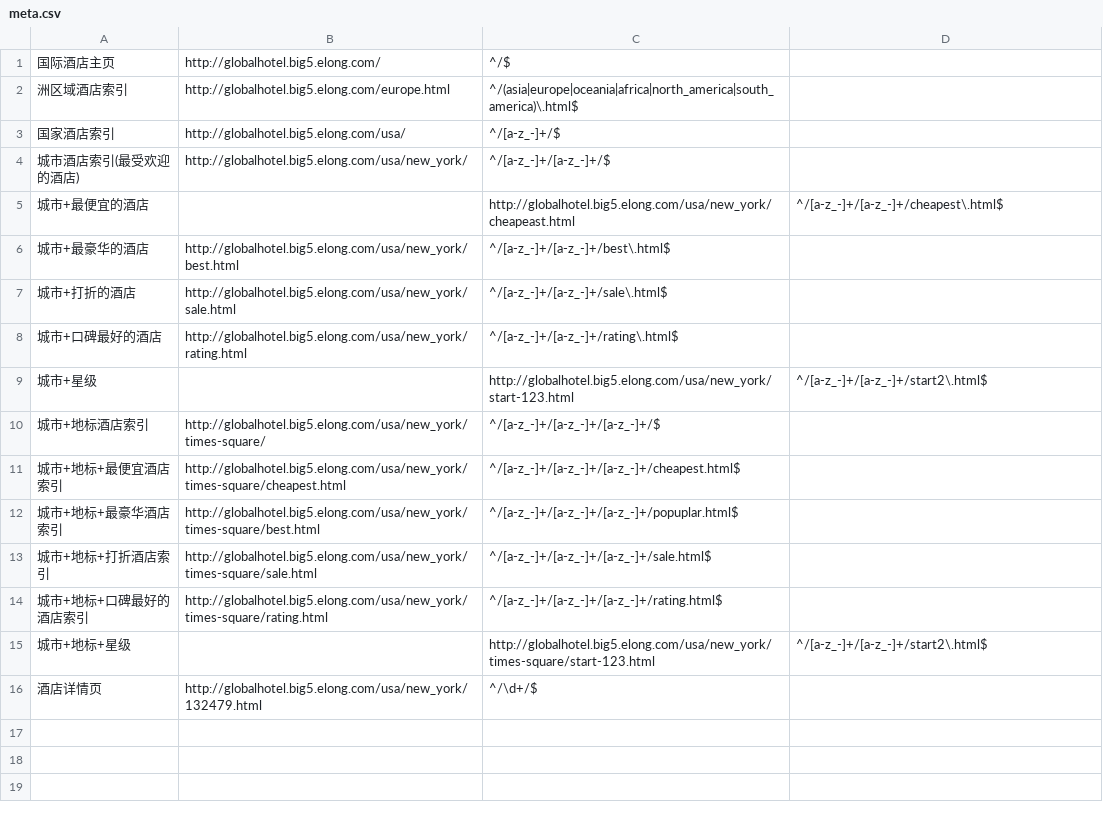
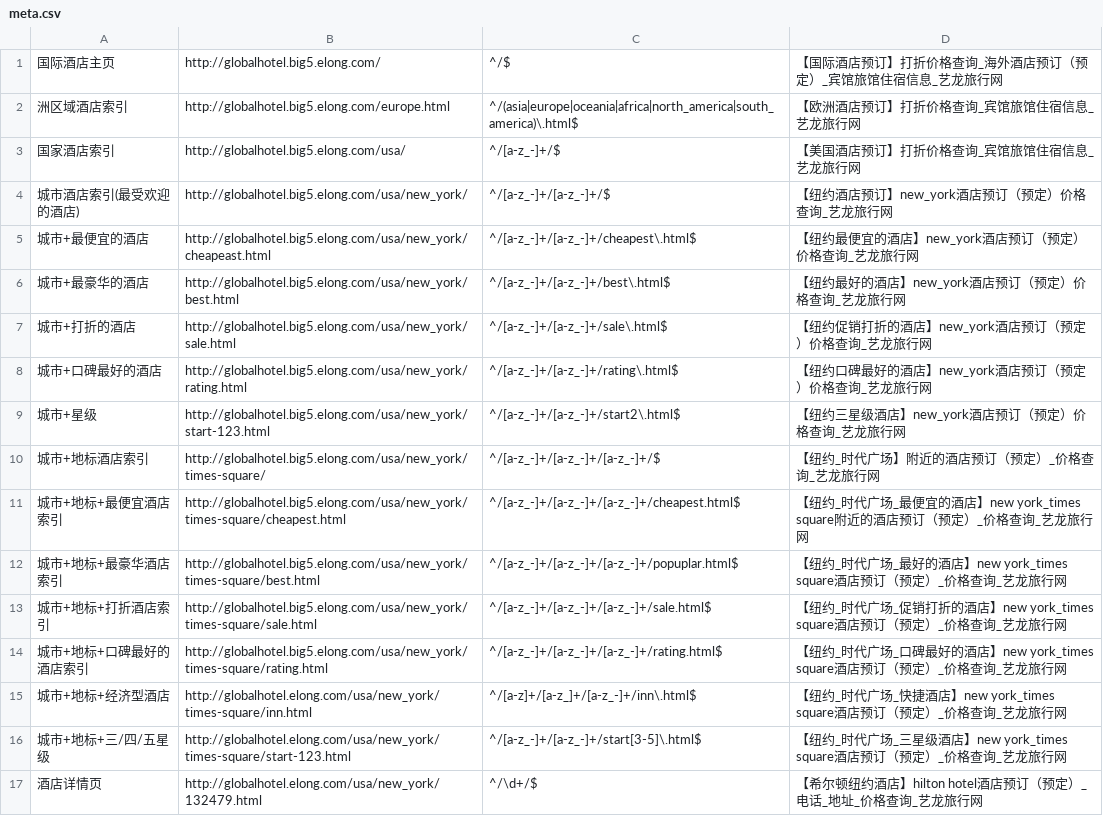
Before and after one commit to thaddeusgeek/unit-test-seo, a CSV file: project/big5.elong.com/globalhotel.big5.elong.com/meta.csv, drawn as a sheet.

Commit message:
添加完毕

```diff
--- a/project/big5.elong.com/globalhotel.big5.elong.com/meta.csv
+++ b/project/big5.elong.com/globalhotel.big5.elong.com/meta.csv
@@ -1,16 +1,17 @@
-国际酒店主页 ,http://globalhotel.big5.elong.com/,^/$,
-洲区域酒店索引,http://globalhotel.big5.elong.com/europe.html,^/(asia|europe|oceania|africa|north_america|south_america)\.html$
-国家酒店索引,http://globalhotel.big5.elong.com/usa/,^/[a-z_-]+/$
-城市酒店索引(最受欢迎的酒店),http://globalhotel.big5.elong.com/usa/new_york/ ,^/[a-z_-]+/[a-z_-]+/$
-城市+最便宜的酒店 , ,http://globalhotel.big5.elong.com/usa/new_york/cheapeast.html ,^/[a-z_-]+/[a-z_-]+/cheapest\.html$
-城市+最豪华的酒店,http://globalhotel.big5.elong.com/usa/new_york/best.html,^/[a-z_-]+/[a-z_-]+/best\.html$
-城市+打折的酒店 ,http://globalhotel.big5.elong.com/usa/new_york/sale.html ,^/[a-z_-]+/[a-z_-]+/sale\.html$
-城市+口碑最好的酒店 ,http://globalhotel.big5.elong.com/usa/new_york/rating.html ,^/[a-z_-]+/[a-z_-]+/rating\.html$
-城市+星级, ,http://globalhotel.big5.elong.com/usa/new_york/start-123.html ,^/[a-z_-]+/[a-z_-]+/start2\.html$
-城市+地标酒店索引,http://globalhotel.big5.elong.com/usa/new_york/times-square/ ,^/[a-z_-]+/[a-z_-]+/[a-z_-]+/$
-城市+地标+最便宜酒店索引,http://globalhotel.big5.elong.com/usa/new_york/times-square/cheapest.html ,^/[a-z_-]+/[a-z_-]+/[a-z_-]+/cheapest.html$
-城市+地标+最豪华酒店索引,http://globalhotel.big5.elong.com/usa/new_york/times-square/best.html ,^/[a-z_-]+/[a-z_-]+/[a-z_-]+/popuplar.html$
-城市+地标+打折酒店索引,http://globalhotel.big5.elong.com/usa/new_york/times-square/sale.html ,^/[a-z_-]+/[a-z_-]+/[a-z_-]+/sale.html$
-城市+地标+口碑最好的酒店索引,http://globalhotel.big5.elong.com/usa/new_york/times-square/rating.html ,^/[a-z_-]+/[a-z_-]+/[a-z_-]+/rating.html$
-城市+地标+星级,   ,http://globalhotel.big5.elong.com/usa/new_york/times-square/start-123.html ,^/[a-z_-]+/[a-z_-]+/start2\.html$
-酒店详情页,http://globalhotel.big5.elong.com/usa/new_york/132479.html,^/\d+/$
+"国际酒店主页 ","http://globalhotel.big5.elong.com/","^/$","【国际酒店预订】打折价格查询_海外酒店预订（预定）_宾馆旅馆住宿信息_艺龙旅行网"
+"洲区域酒店索引","http://globalhotel.big5.elong.com/europe.html","^/(asia|europe|oceania|africa|north_america|south_america)\.html$","【欧洲酒店预订】打折价格查询_宾馆旅馆住宿信息_艺龙旅行网"
+"国家酒店索引","http://globalhotel.big5.elong.com/usa/","^/[a-z_-]+/$","【美国酒店预订】打折价格查询_宾馆旅馆住宿信息_艺龙旅行网"
+"城市酒店索引(最受欢迎的酒店)","http://globalhotel.big5.elong.com/usa/new_york/ ","^/[a-z_-]+/[a-z_-]+/$","【纽约酒店预订】new_york酒店预订（预定）价格查询_艺龙旅行网"
+"城市+最便宜的酒店 ","http://globalhotel.big5.elong.com/usa/new_york/cheapeast.html ","^/[a-z_-]+/[a-z_-]+/cheapest\.html$","【纽约最便宜的酒店】new_york酒店预订（预定）价格查询_艺龙旅行网"
+"城市+最豪华的酒店","http://globalhotel.big5.elong.com/usa/new_york/best.html","^/[a-z_-]+/[a-z_-]+/best\.html$","【纽约最好的酒店】new_york酒店预订（预定）价格查询_艺龙旅行网"
+"城市+打折的酒店 ","http://globalhotel.big5.elong.com/usa/new_york/sale.html ","^/[a-z_-]+/[a-z_-]+/sale\.html$","【纽约促销打折的酒店】new_york酒店预订（预定）价格查询_艺龙旅行网"
+"城市+口碑最好的酒店 ","http://globalhotel.big5.elong.com/usa/new_york/rating.html ","^/[a-z_-]+/[a-z_-]+/rating\.html$","【纽约口碑最好的酒店】new_york酒店预订（预定）价格查询_艺龙旅行网"
+"城市+星级","http://globalhotel.big5.elong.com/usa/new_york/start-123.html ","^/[a-z_-]+/[a-z_-]+/start2\.html$","【纽约三星级酒店】new_york酒店预订（预定）价格查询_艺龙旅行网"
+"城市+地标酒店索引","http://globalhotel.big5.elong.com/usa/new_york/times-square/ ","^/[a-z_-]+/[a-z_-]+/[a-z_-]+/$","【纽约_时代广场】附近的酒店预订（预定）_价格查询_艺龙旅行网"
+"城市+地标+最便宜酒店索引","http://globalhotel.big5.elong.com/usa/new_york/times-square/cheapest.html ","^/[a-z_-]+/[a-z_-]+/[a-z_-]+/cheapest.html$","【纽约_时代广场_最便宜的酒店】new york_times square附近的酒店预订（预定）_价格查询_艺龙旅行网"
+"城市+地标+最豪华酒店索引","http://globalhotel.big5.elong.com/usa/new_york/times-square/best.html ","^/[a-z_-]+/[a-z_-]+/[a-z_-]+/popuplar.html$","【纽约_时代广场_最好的酒店】new york_times square酒店预订（预定）_价格查询_艺龙旅行网"
+"城市+地标+打折酒店索引","http://globalhotel.big5.elong.com/usa/new_york/times-square/sale.html ","^/[a-z_-]+/[a-z_-]+/[a-z_-]+/sale.html$","【纽约_时代广场_促销打折的酒店】new york_times square酒店预订（预定）_价格查询_艺龙旅行网"
+"城市+地标+口碑最好的酒店索引","http://globalhotel.big5.elong.com/usa/new_york/times-square/rating.html ","^/[a-z_-]+/[a-z_-]+/[a-z_-]+/rating.html$","【纽约_时代广场_口碑最好的酒店】new york_times square酒店预订（预定）_价格查询_艺龙旅行网"
+"城市+地标+经济型酒店","http://globalhotel.elong.com/usa/new_york/times-square/inn.html","^/[a-z]+/[a-z_]+/[a-z_-]+/inn\.html$","【纽约_时代广场_快捷酒店】new york_times square酒店预订（预定）_价格查询_艺龙旅行网"
+"城市+地标+三/四/五星级","http://globalhotel.elong.com/usa/new_york/times-square/start-123.html","^/[a-z_-]+/[a-z_-]+/start[3-5]\.html$","【纽约_时代广场_三星级酒店】new york_times square酒店预订（预定）_价格查询_艺龙旅行网"
+"酒店详情页","http://globalhotel.elong.com/usa/new_york/132479.html","^/\d+/$","【希尔顿纽约酒店】hilton hotel酒店预订（预定）_电话_地址_价格查询_艺龙旅行网"
```
